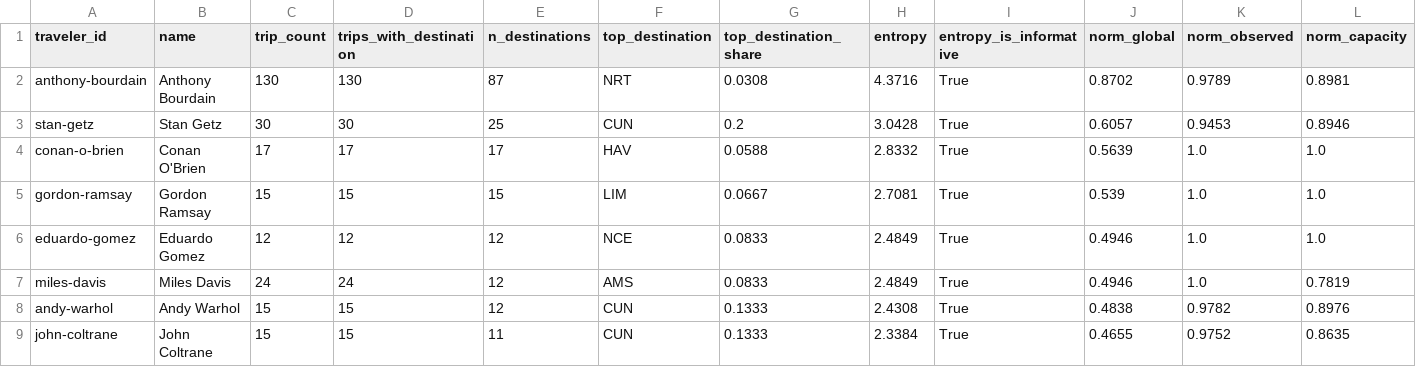
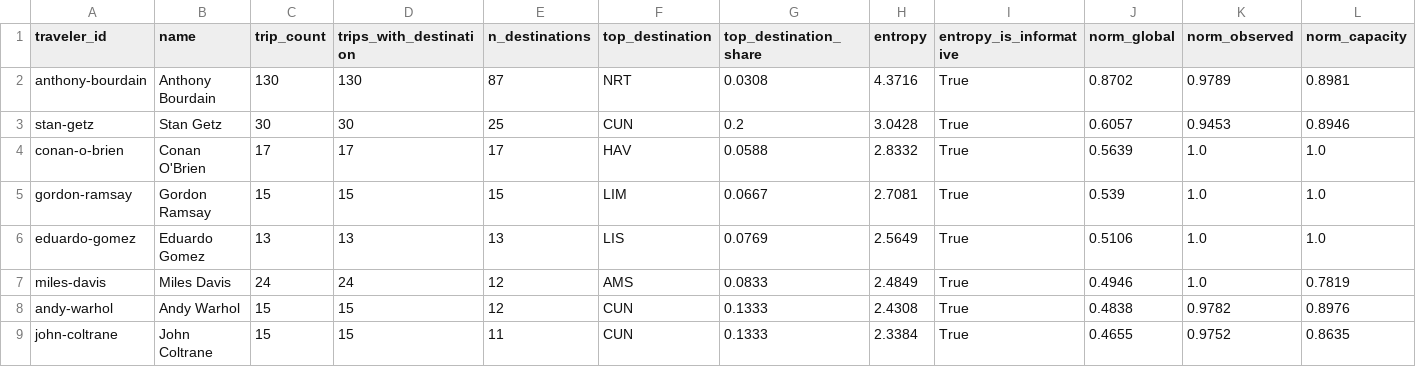
Before and after one commit to ivan-sepulveda/when-where, a CSV file: data/processed/multiple/traveler_entropy.csv, drawn as a sheet; only a part is shown.

```diff
--- a/data/processed/multiple/traveler_entropy.csv
+++ b/data/processed/multiple/traveler_entropy.csv
@@ -5,3 +5,3 @@ conan-o-brien,Conan O'Brien,17,17,17,HAV,0.0588,2.8332,True,0.5639,1.0,1.0
 gordon-ramsay,Gordon Ramsay,15,15,15,LIM,0.0667,2.7081,True,0.539,1.0,1.0
-eduardo-gomez,Eduardo Gomez,12,12,12,NCE,0.0833,2.4849,True,0.4946,1.0,1.0
+eduardo-gomez,Eduardo Gomez,13,13,13,LIS,0.0769,2.5649,True,0.5106,1.0,1.0
 miles-davis,Miles Davis,24,24,12,AMS,0.0833,2.4849,True,0.4946,1.0,0.7819
```
Also changed, not shown: data/processed/multiple/gomez_trips.csv, data/processed/multiple/traveler_entropy_region.csv, 19 other files.
